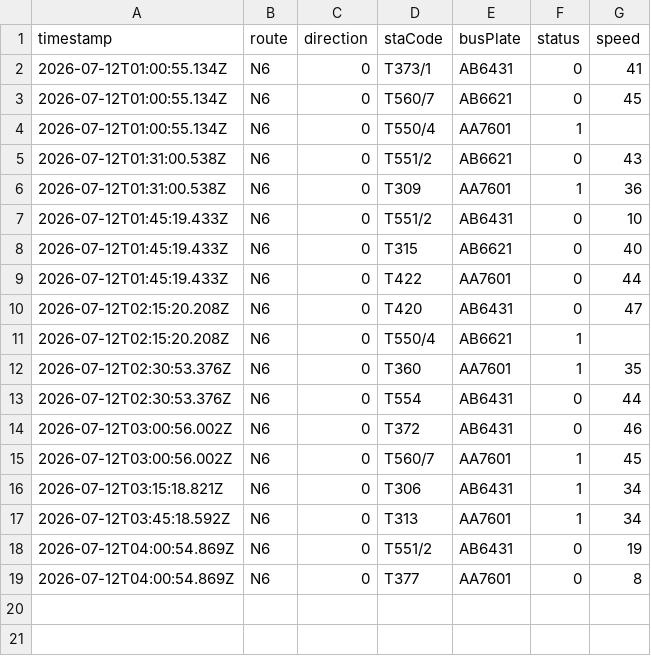
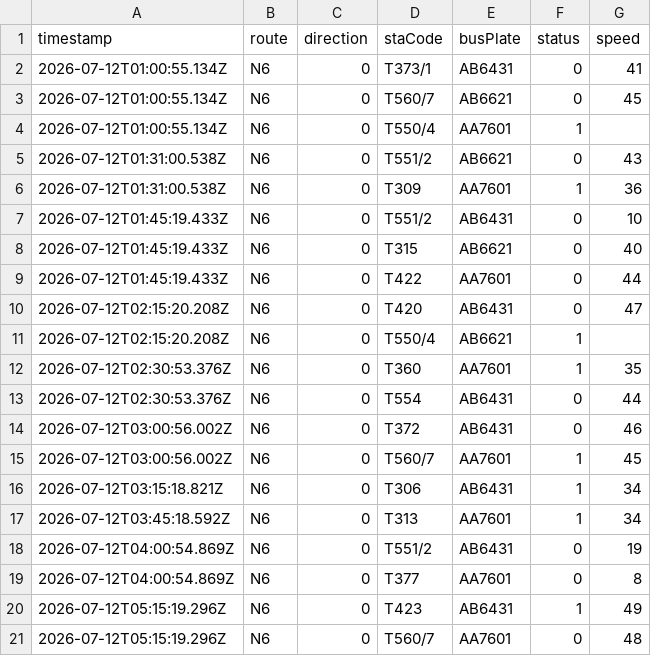
Before and after one commit to ChiHin-Lio/macau-bus-data, a CSV file: raw_logs/N6.csv, drawn as a sheet; the diff names each change by its address in the sheet, - before the commit and + after, or states it on an @@ line.

Commit message:
scraper: update N6.csv via Cloudflare Worker

```diff
--- a/raw_logs/N6.csv
+++ b/raw_logs/N6.csv
+row 20: 2026-07-12T05:15:19.296Z | N6 | 0 | T423 | AB6431 | 1 | 49
+row 21: 2026-07-12T05:15:19.296Z | N6 | 0 | T560/7 | AA7601 | 0 | 48
```
